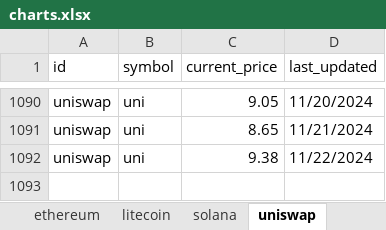
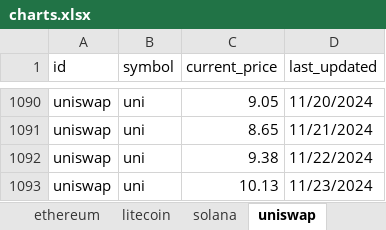
Before and after one commit to SQLvariant/TrackCrypto, an Excel workbook: charts.xlsx, sheet uniswap, drawn as a sheet; only a part is shown, gaps mark what is left out; values as stored, in another font and other column widths than the file's, no borders; charts and pictures not drawn; the diff names each change by its address in the sheet, - before the commit and + after, or states it on an @@ line.

```diff
--- a/charts.xlsx (sheet uniswap)
+++ b/charts.xlsx (sheet uniswap)
+row 1093: uniswap | uni | 10.13 | 11/23/2024
```
Also changed, not shown: sheet bitcoin, sheet chainlink, sheet litecoin, sheet solana, sheet ethereum, sheet cardano, 1 more sheet, charts or pictures, 1 other file.
